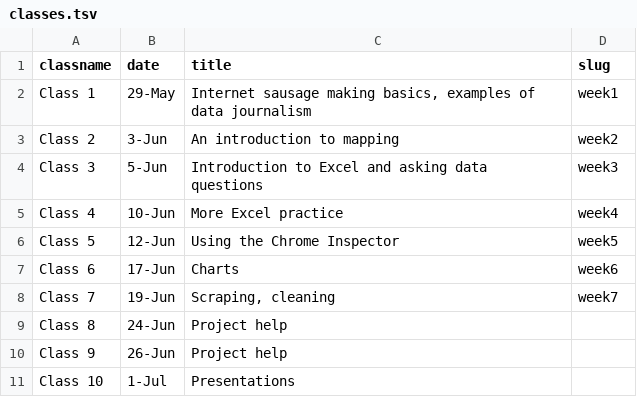
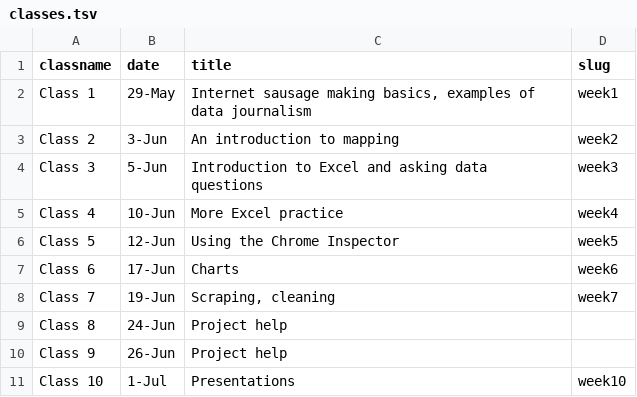
Before and after one commit to kpq/sherp-31, a TSV file: assets/data/classes.tsv, drawn as a sheet; the diff names each change by its address in the sheet, - before the commit and + after, or states it on an @@ line.

Commit message:
week 10

```diff
--- a/assets/data/classes.tsv
+++ b/assets/data/classes.tsv
-D11 (slug): (empty)
+D11 (slug): week10
```
Also changed, not shown: 1 other file.
